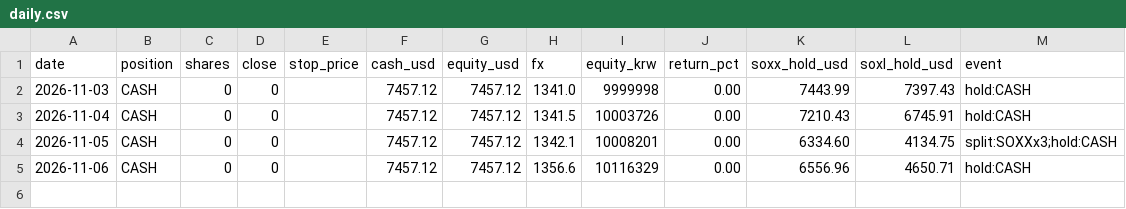
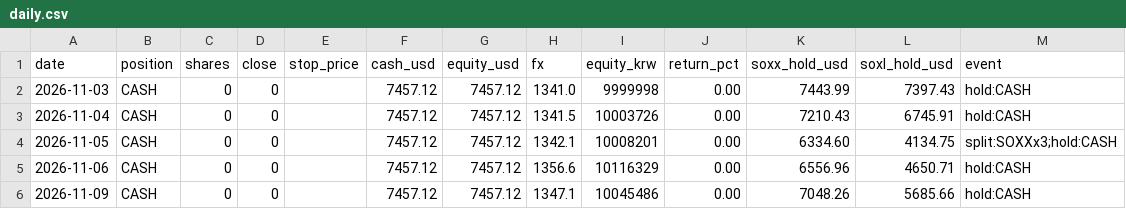
Before and after one commit to sands15/Toss_Trading_Bot, a CSV file: experiments/soxl_ai_paper/records/daily.csv, drawn as a sheet; the diff names each change by its address in the sheet, - before the commit and + after, or states it on an @@ line.

```diff
--- a/experiments/soxl_ai_paper/records/daily.csv
+++ b/experiments/soxl_ai_paper/records/daily.csv
+row 6: 2026-11-09 | CASH | 0 | 0 |  | 7457.12 | 7457.12 | 1347.1 | 10045486 | 0.00 | 7048.26 | 5685.66 | hold:CASH
```
Also changed, not shown: experiments/soxl_ai_paper/records/martingale/daily.csv, experiments/soxl_ai_paper/records/martingale/trades.csv, 8 other files.
